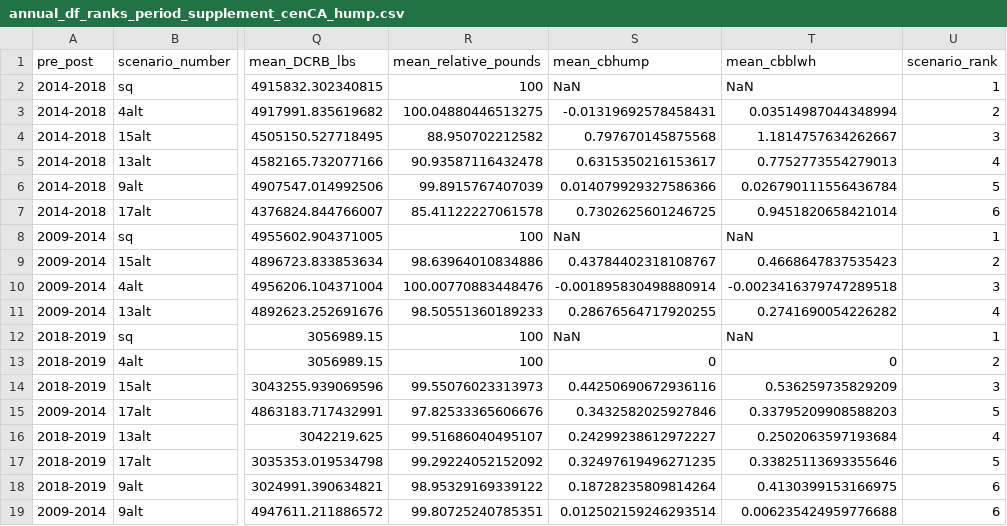
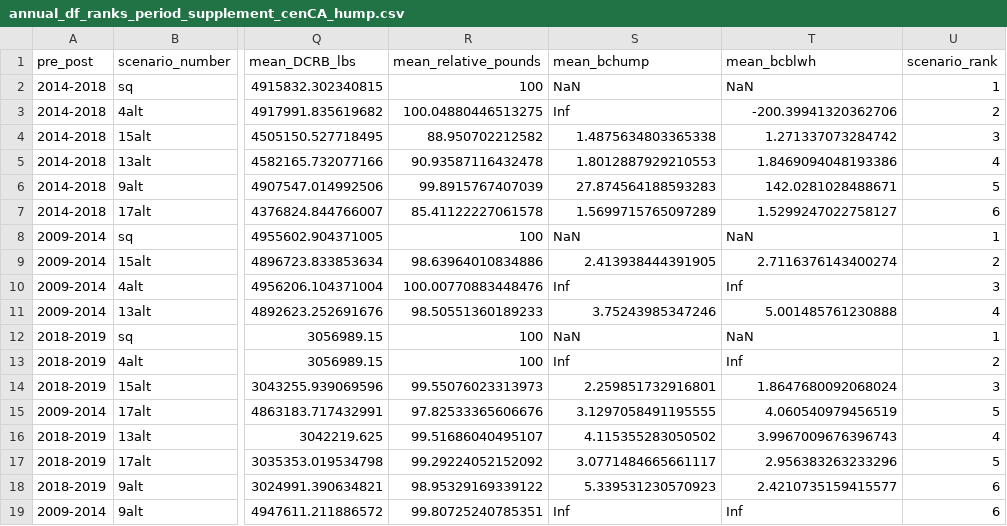
Before and after one commit to jameals/raimbow, a CSV file: tradeoffs/full_analysis_samhourietal/output_dfs/annual_df_ranks_period_supplement_cenCA_hump.csv, drawn as a sheet; only a part is shown, gaps mark what is left out; the diff names each change by its address in the sheet, - before the commit and + after, or states it on an @@ line.

```diff
--- a/tradeoffs/full_analysis_samhourietal/output_dfs/annual_df_ranks_period_supplement_cenCA_hump.csv
+++ b/tradeoffs/full_analysis_samhourietal/output_dfs/annual_df_ranks_period_supplement_cenCA_hump.csv
-S1: mean_cbhump
+S1: mean_bchump
-T1: mean_cbblwh
+T1: mean_bcblwh
-S3 (mean_bchump): -0.01319692578458431
+S3 (mean_bchump): Inf
-T3 (mean_bcblwh): 0.03514987044348994
+T3 (mean_bcblwh): -200.39941320362706
-S4 (mean_bchump): 0.797670145875568
+S4 (mean_bchump): 1.4875634803365338
-T4 (mean_bcblwh): 1.1814757634262667
+T4 (mean_bcblwh): 1.271337073284742
-S5 (mean_bchump): 0.6315350216153617
+S5 (mean_bchump): 1.8012887929210553
-T5 (mean_bcblwh): 0.7752773554279013
+T5 (mean_bcblwh): 1.8469094048193386
-S6 (mean_bchump): 0.014079929327586366
+S6 (mean_bchump): 27.874564188593283
-T6 (mean_bcblwh): 0.026790111556436784
+T6 (mean_bcblwh): 142.0281028488671
-S7 (mean_bchump): 0.7302625601246725
+S7 (mean_bchump): 1.5699715765097289
-T7 (mean_bcblwh): 0.9451820658421014
+T7 (mean_bcblwh): 1.5299247022758127
-S9 (mean_bchump): 0.43784402318108767
+S9 (mean_bchump): 2.413938444391905
-T9 (mean_bcblwh): 0.4668647837535423
+T9 (mean_bcblwh): 2.7116376143400274
-S10 (mean_bchump): -0.001895830498880914
+S10 (mean_bchump): Inf
-T10 (mean_bcblwh): -0.0023416379747289518
+T10 (mean_bcblwh): Inf
-S11 (mean_bchump): 0.28676564717920255
+S11 (mean_bchump): 3.75243985347246
-T11 (mean_bcblwh): 0.2741690054226282
+T11 (mean_bcblwh): 5.001485761230888
-S13 (mean_bchump): 0
+S13 (mean_bchump): Inf
-T13 (mean_bcblwh): 0
+T13 (mean_bcblwh): Inf
-S14 (mean_bchump): 0.44250690672936116
+S14 (mean_bchump): 2.259851732916801
-T14 (mean_bcblwh): 0.536259735829209
+T14 (mean_bcblwh): 1.8647680092068024
-S15 (mean_bchump): 0.3432582025927846
+S15 (mean_bchump): 3.1297058491195555
-T15 (mean_bcblwh): 0.33795209908588203
+T15 (mean_bcblwh): 4.060540979456519
-S16 (mean_bchump): 0.24299238612972227
+S16 (mean_bchump): 4.115355283050502
-T16 (mean_bcblwh): 0.2502063597193684
+T16 (mean_bcblwh): 3.9967009676396743
-S17 (mean_bchump): 0.32497619496271235
+S17 (mean_bchump): 3.0771484665661117
-T17 (mean_bcblwh): 0.33825113693355646
+T17 (mean_bcblwh): 2.956383263233296
-S18 (mean_bchump): 0.18728235809814264
+S18 (mean_bchump): 5.339531230570923
-T18 (mean_bcblwh): 0.4130399153166975
+T18 (mean_bcblwh): 2.4210735159415577
-S19 (mean_bchump): 0.012502159246293514
+S19 (mean_bchump): Inf
-T19 (mean_bcblwh): 0.006235424959776688
+T19 (mean_bcblwh): Inf
```
Also changed, not shown: tradeoffs/full_analysis_samhourietal/output_dfs/annual_df_focal_scenarios_statewide_ranks.csv, tradeoffs/full_analysis_samhourietal/output_dfs/annual_df_ranks_period_focal_hump.csv, 12 other files.
